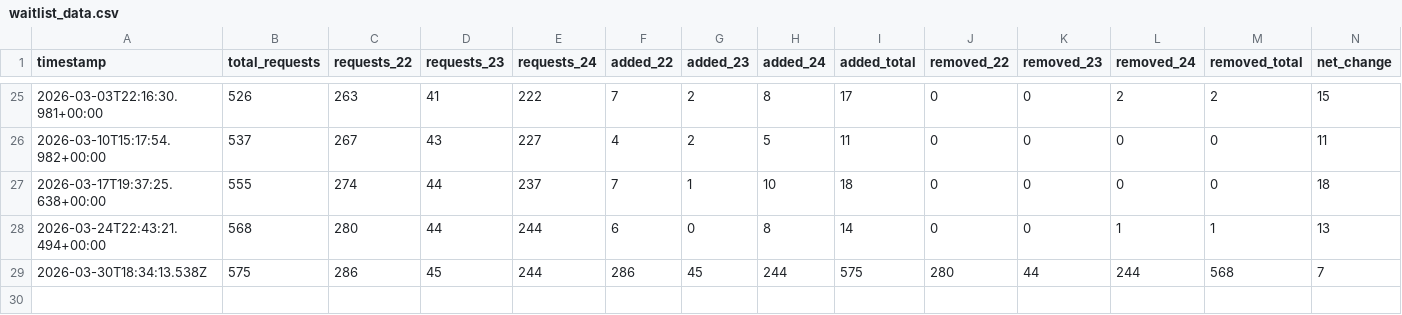
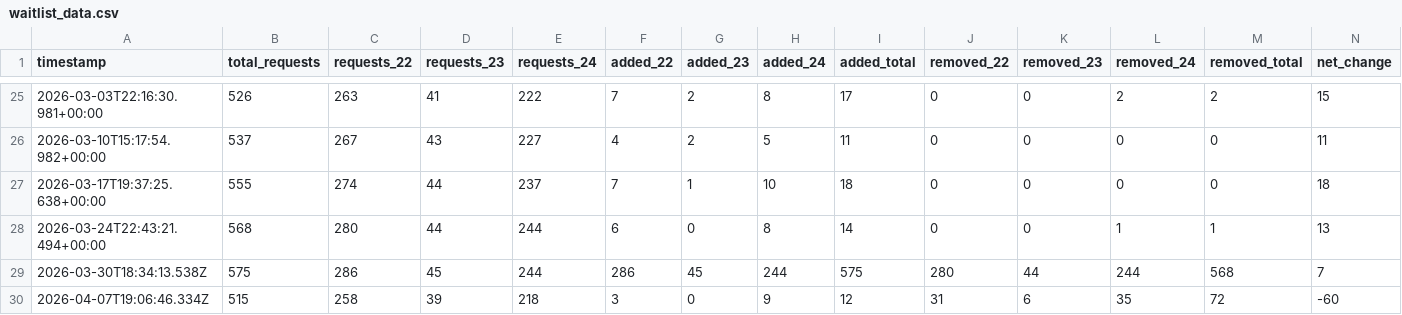
Before and after one commit to lanrat/ARIN-IPv4-Waitlist-Tracking, a CSV file: docs/waitlist_data.csv, drawn as a sheet; only a part is shown, gaps mark what is left out; rows hold the shown columns only; the diff names each change by its address in the sheet, - before the commit and + after, or states it on an @@ line.

```diff
--- a/docs/waitlist_data.csv
+++ b/docs/waitlist_data.csv
+row 30: 2026-04-07T19:06:46.334Z | 515 | 258 | 39 | 218 | 3 | 0 | 9 | 12 | 31 | 6 | 35 | 72 | -60
```
Also changed, not shown: data/historical_data.csv, 2 other files.
